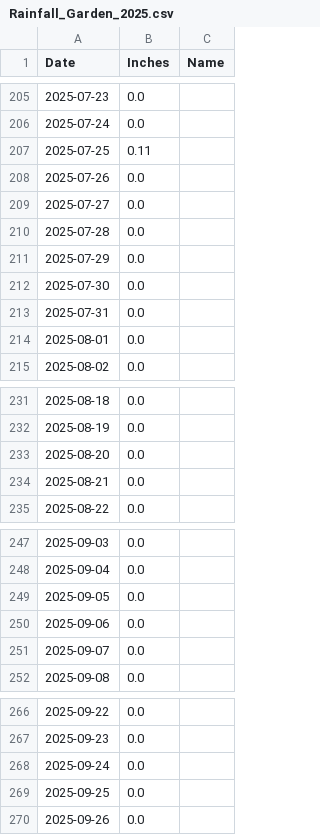
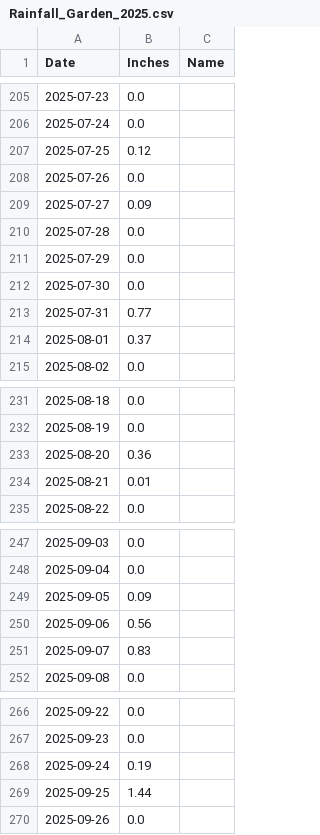
Before and after one commit to gimmygoteborg/boston_rainfall_refactored, a CSV file: output/2025/Rainfall_Garden_2025.csv (was Rainfall_Garden_2025.csv), drawn as a sheet; only a part is shown, gaps mark what is left out; the diff covers the shown part only.

```diff
--- a/Rainfall_Garden_2025.csv
+++ b/output/2025/Rainfall_Garden_2025.csv
@@ -206,5 +206,5 @@ Date,Inches,Name
 2025-07-24,0.0,
-2025-07-25,0.11,
+2025-07-25,0.12,
 2025-07-26,0.0,
-2025-07-27,0.0,
+2025-07-27,0.09,
 2025-07-28,0.0,
@@ -212,4 +212,4 @@ Date,Inches,Name
 2025-07-30,0.0,
-2025-07-31,0.0,
-2025-08-01,0.0,
+2025-07-31,0.77,
+2025-08-01,0.37,
 2025-08-02,0.0,
@@ -232,4 +232,4 @@ Date,Inches,Name
 2025-08-19,0.0,
-2025-08-20,0.0,
-2025-08-21,0.0,
+2025-08-20,0.36,
+2025-08-21,0.01,
 2025-08-22,0.0,
@@ -248,5 +248,5 @@ Date,Inches,Name
 2025-09-04,0.0,
-2025-09-05,0.0,
-2025-09-06,0.0,
-2025-09-07,0.0,
+2025-09-05,0.09,
+2025-09-06,0.56,
+2025-09-07,0.83,
 2025-09-08,0.0,
@@ -267,4 +267,4 @@ Date,Inches,Name
 2025-09-23,0.0,
-2025-09-24,0.0,
-2025-09-25,0.0,
+2025-09-24,0.19,
+2025-09-25,1.44,
 2025-09-26,0.0,
```
Also changed, not shown: 3 edited cells elsewhere in this file, 26 other files.
